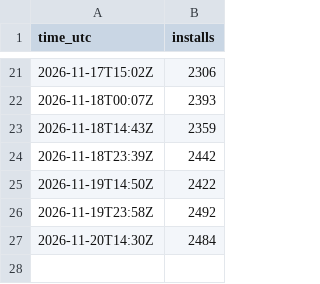
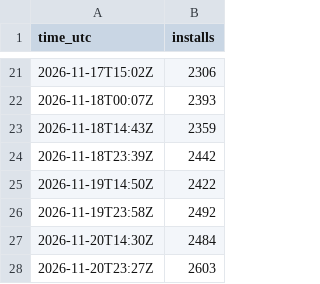
Before and after one commit to Pyrocrad/On-Rate, a CSV file: installs.csv, drawn as a sheet; only a part is shown, gaps mark what is left out.

```diff
--- a/installs.csv
+++ b/installs.csv
@@ -27 +27,2 @@ time_utc,installs
 2026-11-20T14:30Z,2484
+2026-11-20T23:27Z,2603
```
